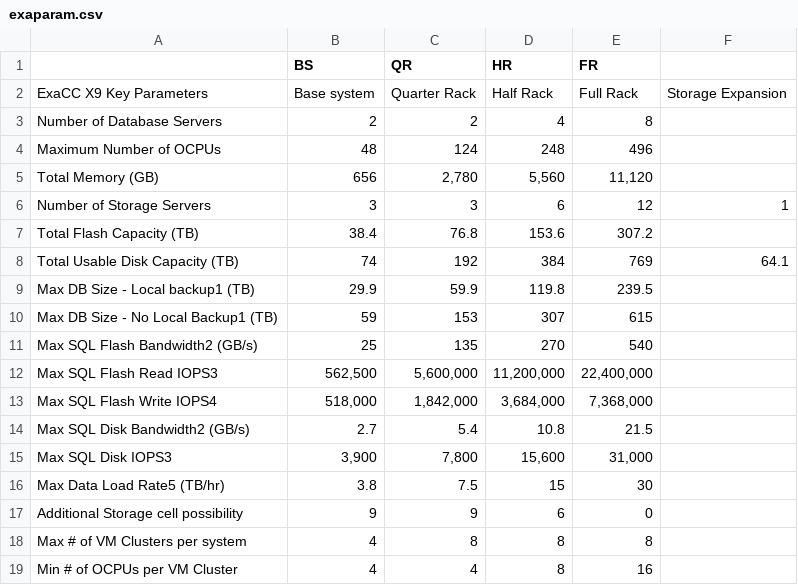
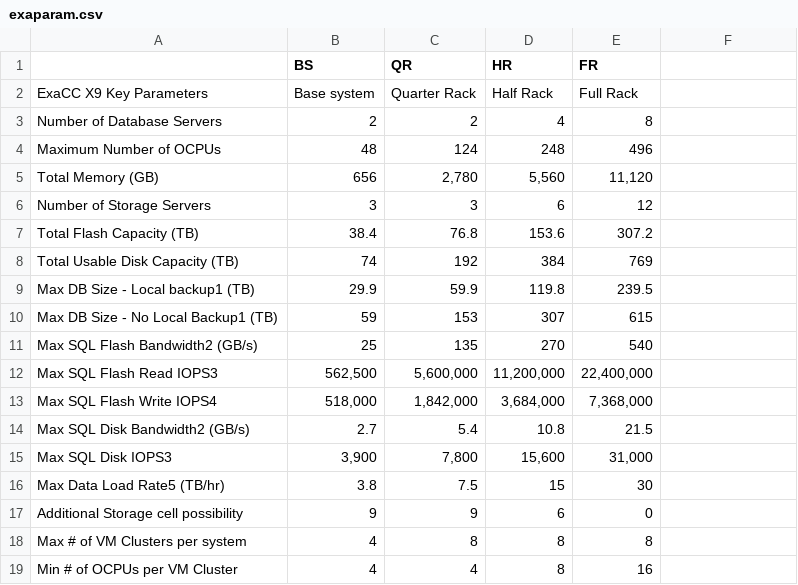
Before and after one commit to balazsmolnar72/Test, a CSV file: exaparam.csv, drawn as a sheet; the diff names each change by its address in the sheet, - before the commit and + after, or states it on an @@ line.

Commit message:
Simplified CSV removed one column

```diff
--- a/exaparam.csv
+++ b/exaparam.csv
-F2: Storage Expansion
+F2: (empty)
-F6: 1
+F6: (empty)
-F8: 64.1
+F8: (empty)
```
